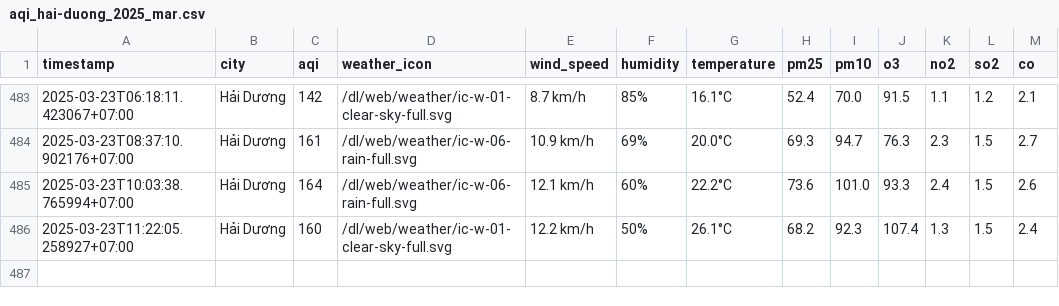
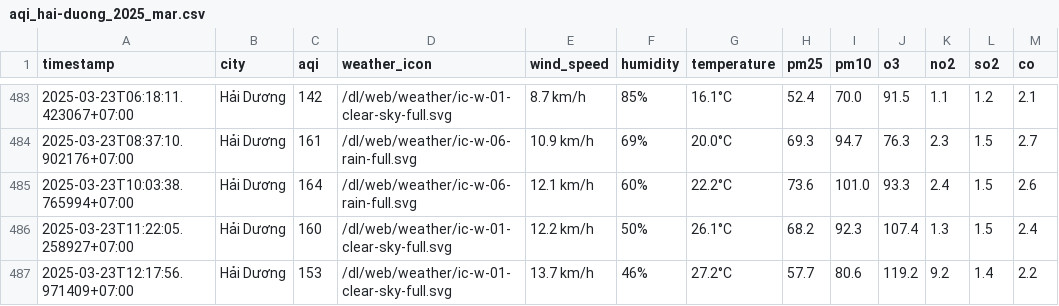
Before and after one commit to dothang08/thu_nghiem, a CSV file: result/hai-duong/aqi_hai-duong_2025_mar.csv, drawn as a sheet; only a part is shown, gaps mark what is left out; the diff names each change by its address in the sheet, - before the commit and + after, or states it on an @@ line.

```diff
--- a/result/hai-duong/aqi_hai-duong_2025_mar.csv
+++ b/result/hai-duong/aqi_hai-duong_2025_mar.csv
+row 487: 2025-03-23T12:17:56.971409+07:00 | Hải Dương | 153 | /dl/web/weather/ic-w-01-clear-sky-full.svg | 13.7 km/h | 46% | 27.2°C | 57.7 | 80.6 | 119.2 | 9.2 | 1.4 | 2.2
```
Also changed, not shown: aqi_selected_cities.csv, result/hanoi/aqi_hanoi_2025_mar.csv, 10 other files.
